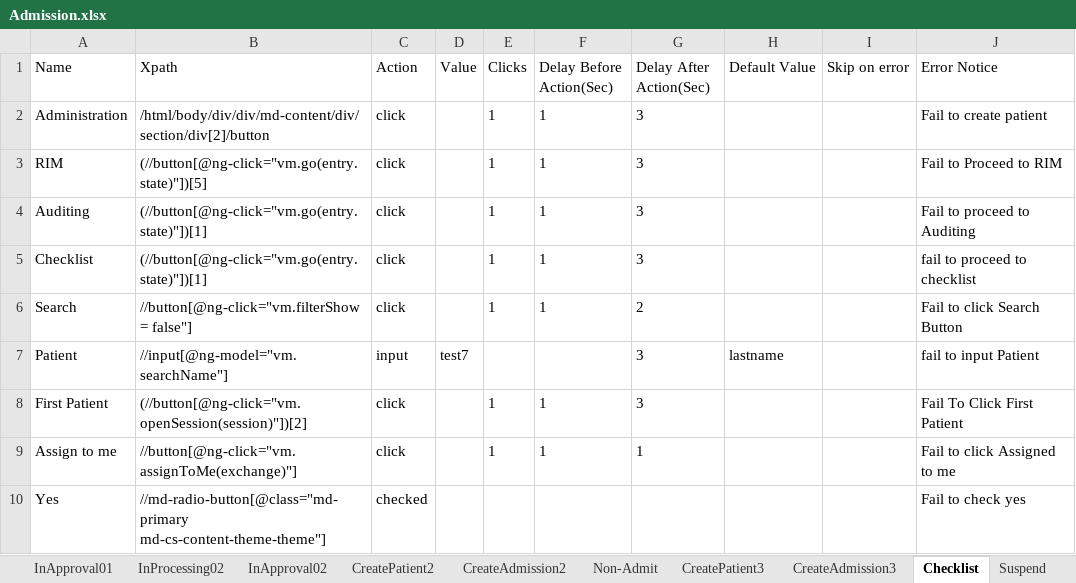
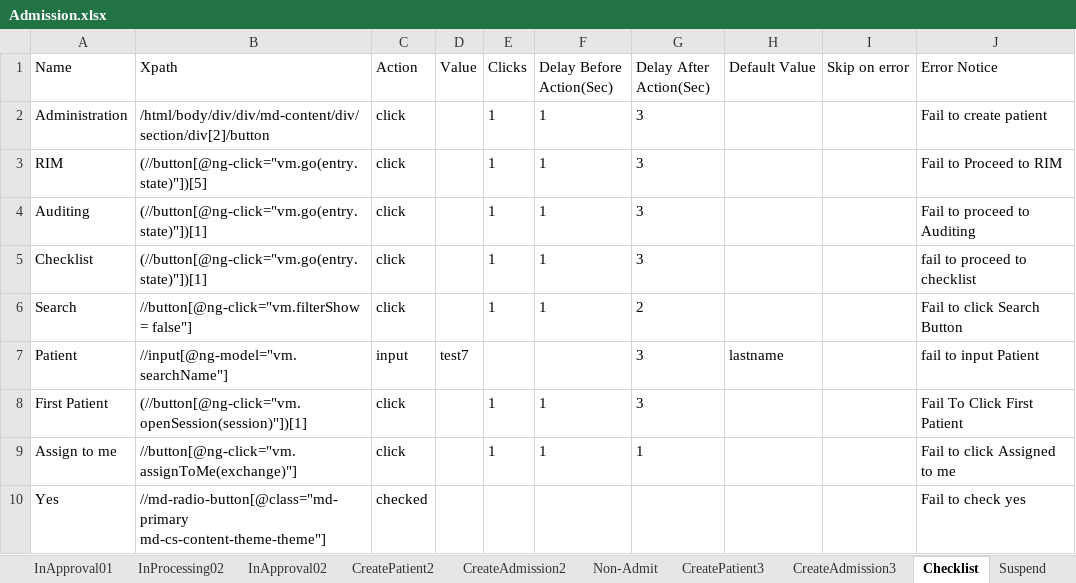
Before and after one commit to Ustingit/Automation, an Excel workbook: resources/Admission.xlsx, sheet Checklist, drawn as a sheet; values as stored, in another font and other column widths than the file's, no borders; the diff names each change by its address in the sheet, - before the commit and + after, or states it on an @@ line.

```diff
--- a/resources/Admission.xlsx (sheet Checklist)
+++ b/resources/Admission.xlsx (sheet Checklist)
-B8 (Xpath): (//button[@ng-click="vm.openSession(session)"])[2]
+B8 (Xpath): (//button[@ng-click="vm.openSession(session)"])[1]
```
Also changed, not shown: sheet Validate.
